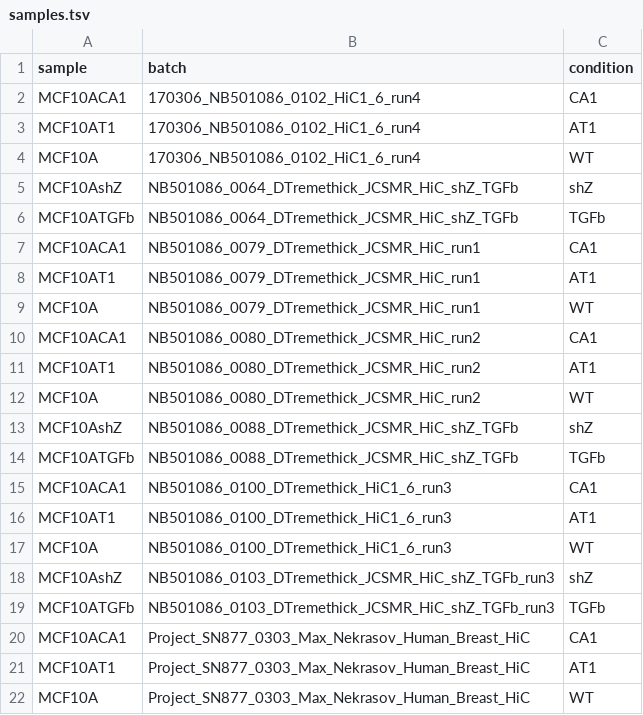
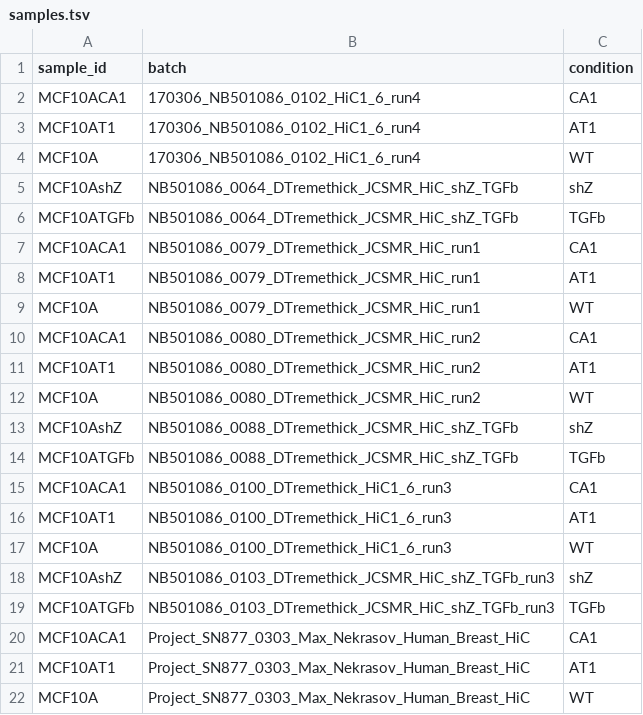
Before and after one commit to skurscheid/mcf10a_hic, a TSV file: samples.tsv, drawn as a sheet.

```diff
--- a/samples.tsv
+++ b/samples.tsv
@@ -1,2 +1,2 @@
-sample	batch	condition
+sample_id	batch	condition
 MCF10ACA1	170306_NB501086_0102_HiC1_6_run4	CA1
```
Also changed, not shown: units.tsv, 3 other files.
